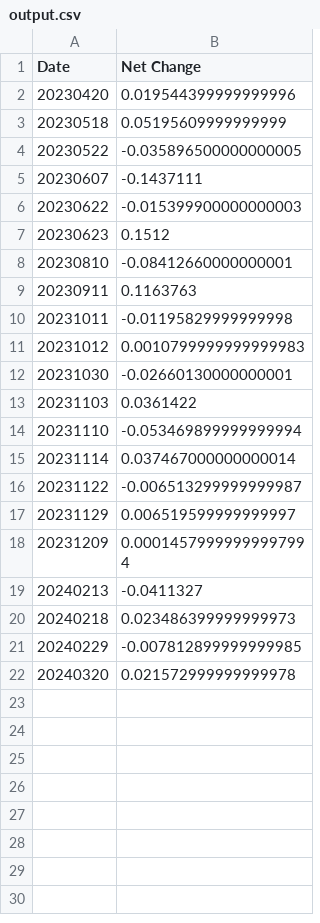
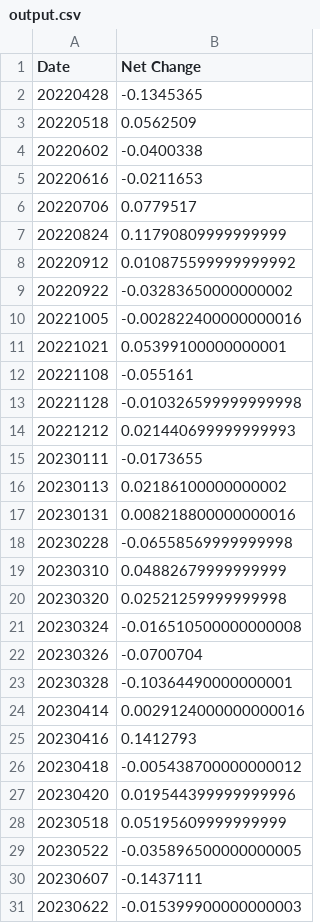
Before and after one commit to Mustafasohail7/Capstone, a CSV file: output.csv, drawn as a sheet; only a part is shown; the shorter side is filled out with more unchanged rows; the diff names each change by its address in the sheet, - before the commit and + after, or states it on an @@ line.

Commit message:
new data to plot

```diff
--- a/output.csv
+++ b/output.csv
+row 2: 20220428 | -0.1345365
+row 3: 20220518 | 0.0562509
+row 4: 20220602 | -0.0400338
+row 5: 20220616 | -0.0211653
+row 6: 20220706 | 0.0779517
+row 7: 20220824 | 0.11790809999999999
+row 8: 20220912 | 0.010875599999999992
+row 9: 20220922 | -0.03283650000000002
+row 10: 20221005 | -0.002822400000000016
+row 11: 20221021 | 0.05399100000000001
+row 12: 20221108 | -0.055161
+row 13: 20221128 | -0.010326599999999998
+row 14: 20221212 | 0.021440699999999993
+row 15: 20230111 | -0.0173655
+row 16: 20230113 | 0.02186100000000002
+row 17: 20230131 | 0.008218800000000016
+row 18: 20230228 | -0.06558569999999998
+row 19: 20230310 | 0.04882679999999999
+row 20: 20230320 | 0.02521259999999998
+row 21: 20230324 | -0.016510500000000008
+row 22: 20230326 | -0.0700704
+row 23: 20230328 | -0.10364490000000001
+row 24: 20230414 | 0.0029124000000000016
+row 25: 20230416 | 0.1412793
+row 26: 20230418 | -0.005438700000000012
```
Also changed, not shown: 6 other files.
